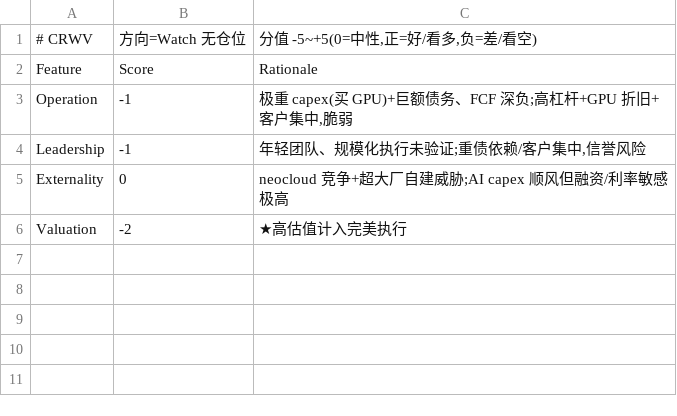
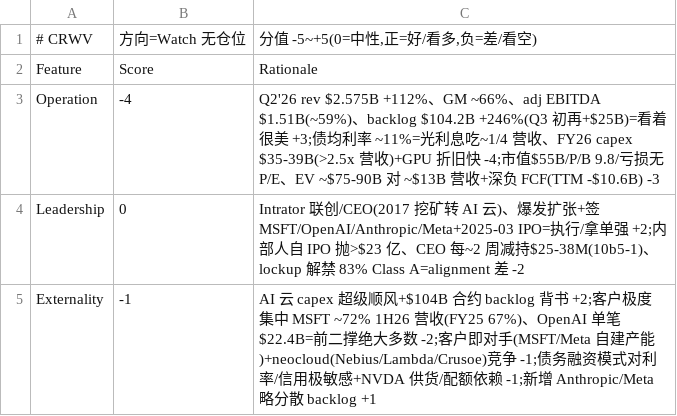
Before and after one commit to takkujunjieli/ai-dashboard, a CSV file: research/scorecards/CRWV.csv, drawn as a sheet.

```diff
--- a/research/scorecards/CRWV.csv
+++ b/research/scorecards/CRWV.csv
@@ -2,5 +2,4 @@
 Feature,Score,Rationale
-Operation,-1,"极重 capex(买 GPU)+巨额债务、FCF 深负;高杠杆+GPU 折旧+客户集中,脆弱"
-Leadership,-1,"年轻团队、规模化执行未验证;重债依赖/客户集中,信誉风险"
-Externality,0,neocloud 竞争+超大厂自建威胁;AI capex 顺风但融资/利率敏感极高
-Valuation,-2,★高估值计入完美执行
+Operation,-4,Q2'26 rev $2.575B +112%、GM ~66%、adj EBITDA $1.51B(~59%)、backlog $104.2B +246%(Q3 初再+$25B)=看着很美 +3;债均利率 ~11%=光利息吃~1/4 营收、FY26 capex $35-39B(>2.5x 营收)+GPU 折旧快 -4;市值$55B/P/B 9.8/亏损无 P/E、EV ~$75-90B 对 ~$13B 营收+深负 FCF(TTM -$10.6B) -3
+Leadership,0,Intrator 联创/CEO(2017 挖矿转 AI 云)、爆发扩张+签 MSFT/OpenAI/Anthropic/Meta+2025-03 IPO=执行/拿单强 +2;内部人自 IPO 抛>$23 亿、CEO 每~2 周减持$25-38M(10b5-1)、lockup 解禁 83% Class A=alignment 差 -2
+Externality,-1,AI 云 capex 超级顺风+$104B 合约 backlog 背书 +2;客户极度集中 MSFT ~72% 1H26 营收(FY25 67%)、OpenAI 单笔$22.4B=前二撑绝大多数 -2;客户即对手(MSFT/Meta 自建产能)+neocloud(Nebius/Lambda/Crusoe)竞争 -1;债务融资模式对利率/信用极敏感+NVDA 供货/配额依赖 -1;新增 Anthropic/Meta 略分散 backlog +1
```
Also changed, not shown: research/scorecards/COHR.csv, research/scorecards/CRWD.csv, 21 other files.
